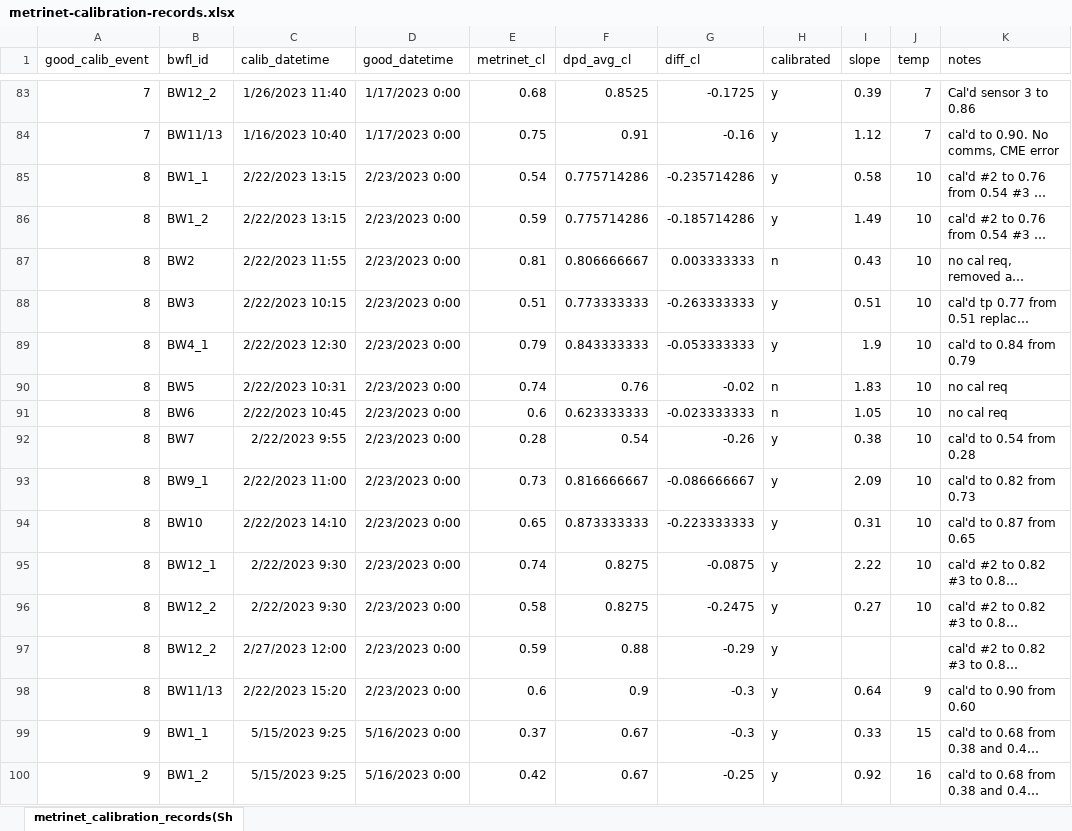
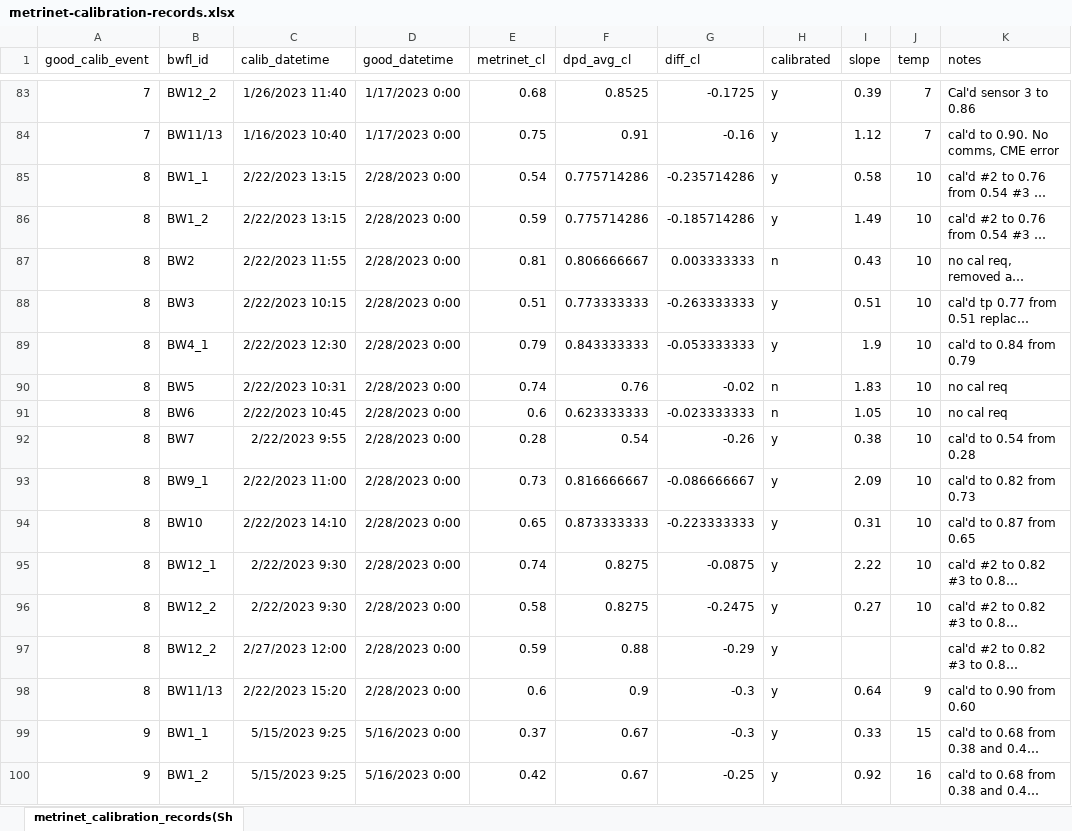
Before and after one commit to bradleywjenks/bayesian-wq-calibration, an Excel workbook: data/timeseries/raw/metrinet-calibration-records.xlsx, sheet metrinet_calibration_records(Sh, drawn as a sheet; only a part is shown, gaps mark what is left out; long unchanged cells end in …; values as stored, in another font and other column widths than the file's, no borders; the diff covers the shown part only; the diff names each change by its address in the sheet, - before the commit and + after, or states it on an @@ line.

Commit message:
manual data processing updates

```diff
--- a/data/timeseries/raw/metrinet-calibration-records.xlsx (sheet metrinet_calibration_records(Sh)
+++ b/data/timeseries/raw/metrinet-calibration-records.xlsx (sheet metrinet_calibration_records(Sh)
-D85:D98 (good_datetime): 2/23/2023 0:00
+D85:D98 (good_datetime): 2/28/2023 0:00
```
Also changed, not shown: 13 edited cells elsewhere in this sheet, 3 other files.
